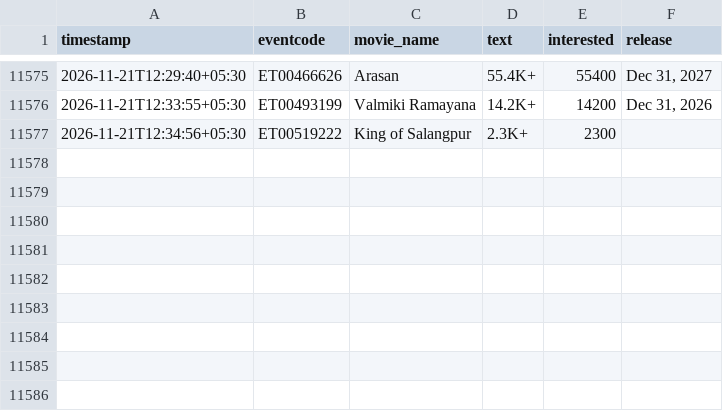
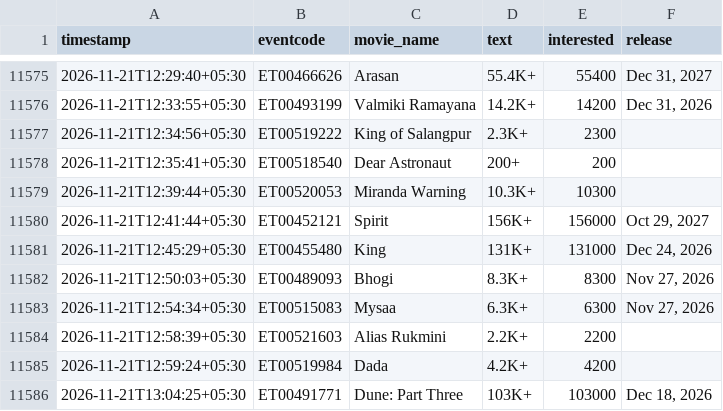
Before and after one commit to Venkyiiit756/hyd-movie-trends, a CSV file: data/interest.csv, drawn as a sheet; only a part is shown, gaps mark what is left out.

```diff
--- a/data/interest.csv
+++ b/data/interest.csv
@@ -11577 +11577,10 @@ timestamp,eventcode,movie_name,text,interested,release
 2026-11-21T12:34:56+05:30,ET00519222,King of Salangpur,2.3K+,2300,
+2026-11-21T12:35:41+05:30,ET00518540,Dear Astronaut,200+,200,
+2026-11-21T12:39:44+05:30,ET00520053,Miranda Warning,10.3K+,10300,
+2026-11-21T12:41:44+05:30,ET00452121,Spirit,156K+,156000,"Oct 29, 2027"
+2026-11-21T12:45:29+05:30,ET00455480,King,131K+,131000,"Dec 24, 2026"
+2026-11-21T12:50:03+05:30,ET00489093,Bhogi,8.3K+,8300,"Nov 27, 2026"
+2026-11-21T12:54:34+05:30,ET00515083,Mysaa,6.3K+,6300,"Nov 27, 2026"
+2026-11-21T12:58:39+05:30,ET00521603,Alias Rukmini,2.2K+,2200,
+2026-11-21T12:59:24+05:30,ET00519984,Dada,4.2K+,4200,
+2026-11-21T13:04:25+05:30,ET00491771,Dune: Part Three,103K+,103000,"Dec 18, 2026"
```
Also changed, not shown: history/bachelor-party-d-eux.csv, history/bachelor-party-deux-telugu.csv, 18 other files.
